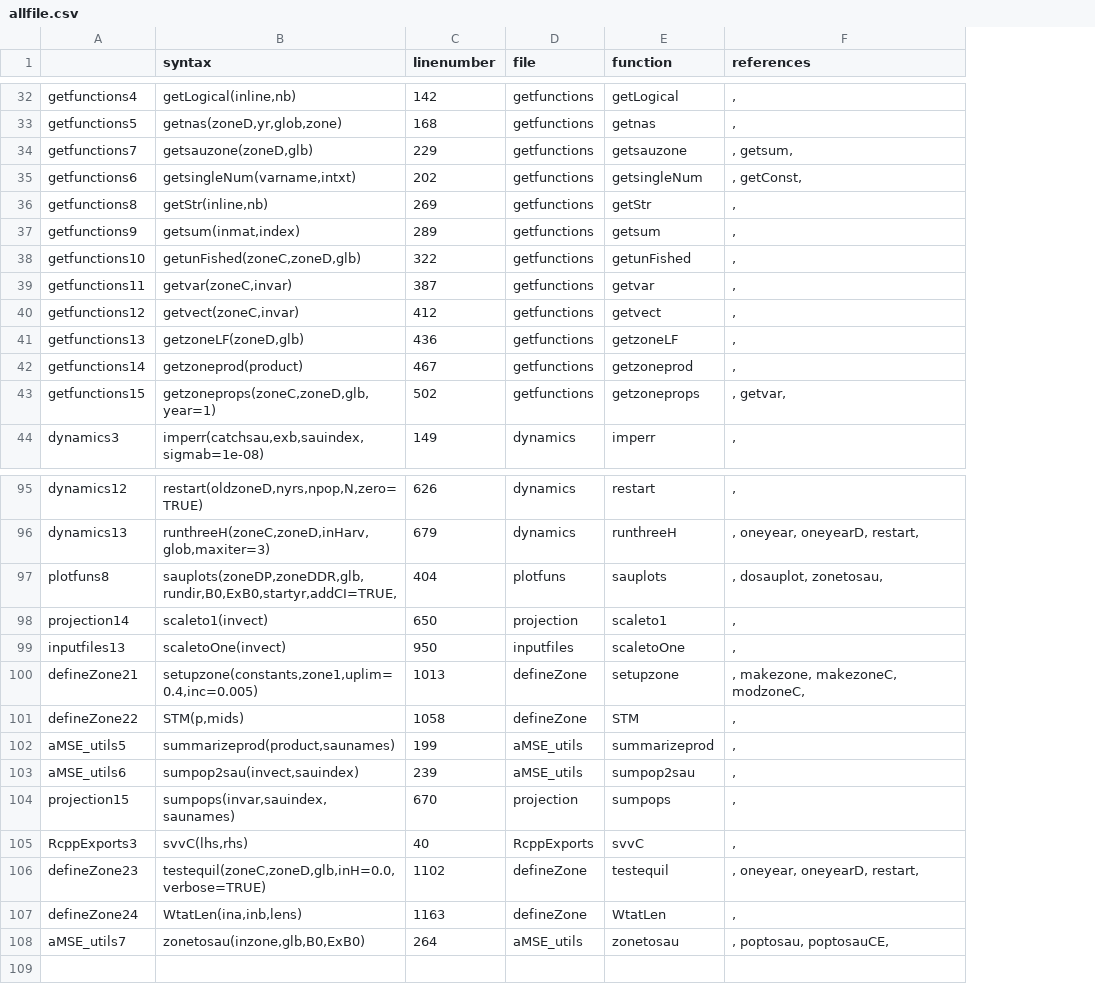
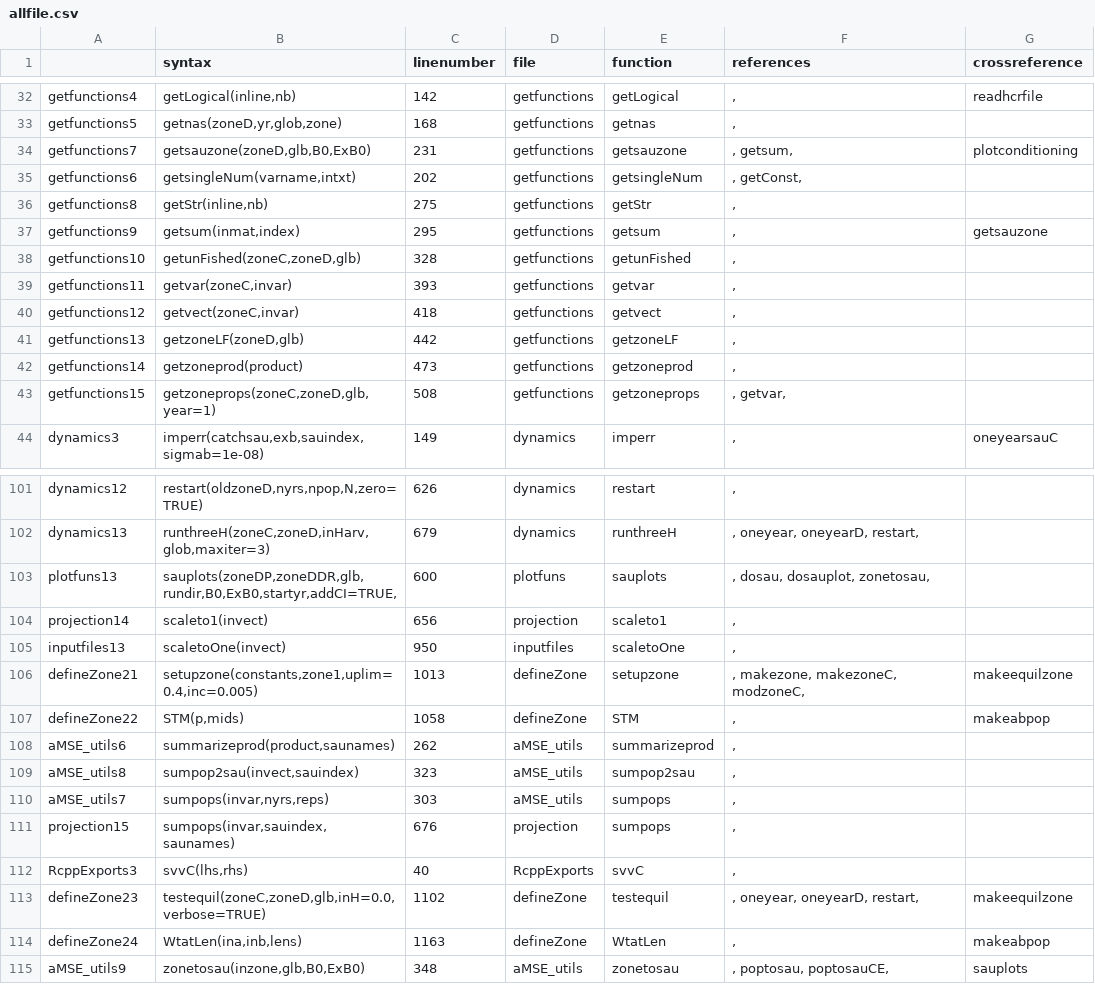
Before and after one commit to haddonm/aMSE, a CSV file: data-raw/allfile.csv, drawn as a sheet; only a part is shown, gaps mark what is left out; removed rows and columns are numbered as before the commit, all else as after; the diff covers the shown part only; the diff names each change by its address in the sheet, - before the commit and + after, or states it on an @@ line.

Commit message:
added NumNe to zoneDP and plotZone and condition to the webpage.

```diff
--- a/data-raw/allfile.csv
+++ b/data-raw/allfile.csv
+column G (crossreference), rows 32-44: readhcrfile |  | plotconditioning |  |  | getsauzone |  |  |  |  |  |  | oneyearsauC; rows 106-107: makeequilzone | makeabpop; rows 113-115: makeequilzone | makeabpop | sauplots
-B34 (syntax): getsauzone(zoneD,glb)
+B34 (syntax): getsauzone(zoneD,glb,B0,ExB0)
-C34 (linenumber): 229
+C34 (linenumber): 231
-C36 (linenumber): 269
+C36 (linenumber): 275
-C37 (linenumber): 289
+C37 (linenumber): 295
-C38 (linenumber): 322
+C38 (linenumber): 328
-C39 (linenumber): 387
+C39 (linenumber): 393
-C40 (linenumber): 412
+C40 (linenumber): 418
-C41 (linenumber): 436
+C41 (linenumber): 442
-C42 (linenumber): 467
+C42 (linenumber): 473
-C43 (linenumber): 502
+C43 (linenumber): 508
-A103: plotfuns8
+A103: plotfuns13
-C103 (linenumber): 404
+C103 (linenumber): 600
-F103 (references): , dosauplot, zonetosau,
+F103 (references): , dosau, dosauplot, zonetosau,
-C104 (linenumber): 650
+C104 (linenumber): 656
-row 102: aMSE_utils5 | summarizeprod(product,saunames) | 199 | aMSE_utils | summarizeprod | ,
-B108 (syntax): sumpop2sau(invect,sauindex)
+B108 (syntax): summarizeprod(product,saunames)
-C108 (linenumber): 239
+C108 (linenumber): 262
-E108 (function): sumpop2sau
+E108 (function): summarizeprod
+row 109: aMSE_utils8 | sumpop2sau(invect,sauindex) | 323 | aMSE_utils | sumpop2sau | ,
+row 110: aMSE_utils7 | sumpops(invar,nyrs,reps) | 303 | aMSE_utils | sumpops | ,
-C111 (linenumber): 670
+C111 (linenumber): 676
-A115: aMSE_utils7
+A115: aMSE_utils9
-C115 (linenumber): 264
+C115 (linenumber): 348
```
Also changed, not shown: 7 added rows, 1 removed row and 27 edited cells elsewhere in this file, 19 other files.
